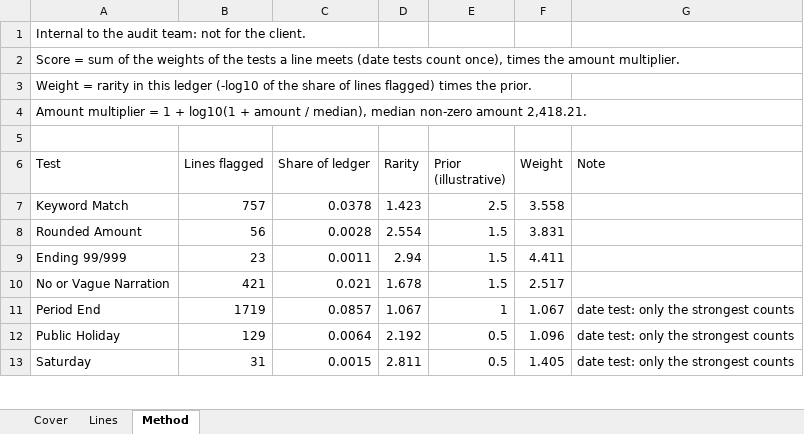
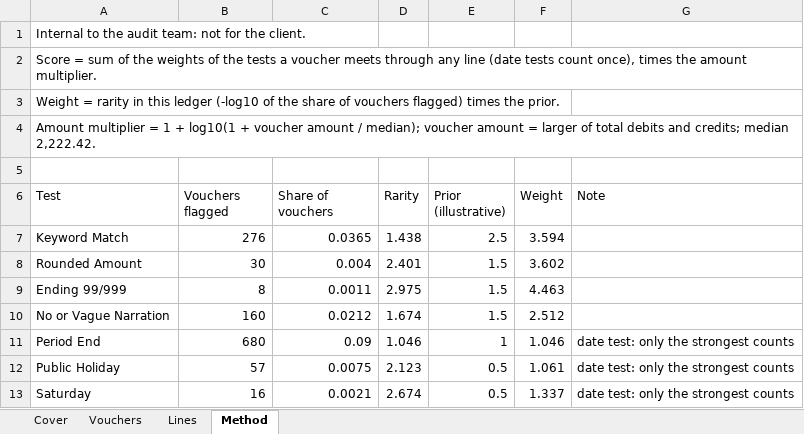
Before and after one commit to luke-menezes/gl-risk-scoring, an Excel workbook: docs/sample_priority_list.xlsx, sheet Method, drawn as a sheet; only a part is shown; values as stored, in another font and other column widths than the file's, no borders; the diff covers the shown part only; the diff names each change by its address in the sheet, - before the commit and + after, or states it on an @@ line.

```diff
--- a/docs/sample_priority_list.xlsx (sheet Method)
+++ b/docs/sample_priority_list.xlsx (sheet Method)
+sheet tab: Vouchers
-A2 (Test): …tests a line meets (date tests…
+A2 (Test): …tests a voucher meets through any line (date tests…
-A3 (Test): …share of lines flagged) times…
+A3 (Test): …share of vouchers flagged) times…
-A4 (Test): …log10(1 + amount / median), median non-zero amount 2,418.21.
+A4 (Test): …log10(1 + voucher amount / median); voucher amount = larger of total debits and credits; median 2,222.42.
-B6: Lines flagged
+B6: Vouchers flagged
-C6: Share of ledger
+C6: Share of vouchers
-B7 (Vouchers flagged): 757
+B7 (Vouchers flagged): 276
-C7 (Share of vouchers): 0.0378
+C7 (Share of vouchers): 0.0365
-D7 (Rarity): 1.423
+D7 (Rarity): 1.438
-F7 (Weight): 3.558
+F7 (Weight): 3.594
-B8 (Vouchers flagged): 56
+B8 (Vouchers flagged): 30
-C8 (Share of vouchers): 0.0028
+C8 (Share of vouchers): 0.004
-D8 (Rarity): 2.554
+D8 (Rarity): 2.401
-F8 (Weight): 3.831
+F8 (Weight): 3.602
-B9 (Vouchers flagged): 23
+B9 (Vouchers flagged): 8
-D9 (Rarity): 2.94
+D9 (Rarity): 2.975
-F9 (Weight): 4.411
+F9 (Weight): 4.463
-B10 (Vouchers flagged): 421
+B10 (Vouchers flagged): 160
-C10 (Share of vouchers): 0.021
+C10 (Share of vouchers): 0.0212
-D10 (Rarity): 1.678
+D10 (Rarity): 1.674
-F10 (Weight): 2.517
+F10 (Weight): 2.512
-B11 (Vouchers flagged): 1719
+B11 (Vouchers flagged): 680
-C11 (Share of vouchers): 0.0857
+C11 (Share of vouchers): 0.09
-D11 (Rarity): 1.067
+D11 (Rarity): 1.046
-F11 (Weight): 1.067
+F11 (Weight): 1.046
-B12 (Vouchers flagged): 129
+B12 (Vouchers flagged): 57
-C12 (Share of vouchers): 0.0064
+C12 (Share of vouchers): 0.0075
-D12 (Rarity): 2.192
+D12 (Rarity): 2.123
-F12 (Weight): 1.096
+F12 (Weight): 1.061
-B13 (Vouchers flagged): 31
+B13 (Vouchers flagged): 16
-C13 (Share of vouchers): 0.0015
+C13 (Share of vouchers): 0.0021
-D13 (Rarity): 2.811
+D13 (Rarity): 2.674
-F13 (Weight): 1.405
+F13 (Weight): 1.337
```
Also changed, not shown: 24 edited cells elsewhere in this sheet, sheet Lines, sheet Cover, 24 other files.
